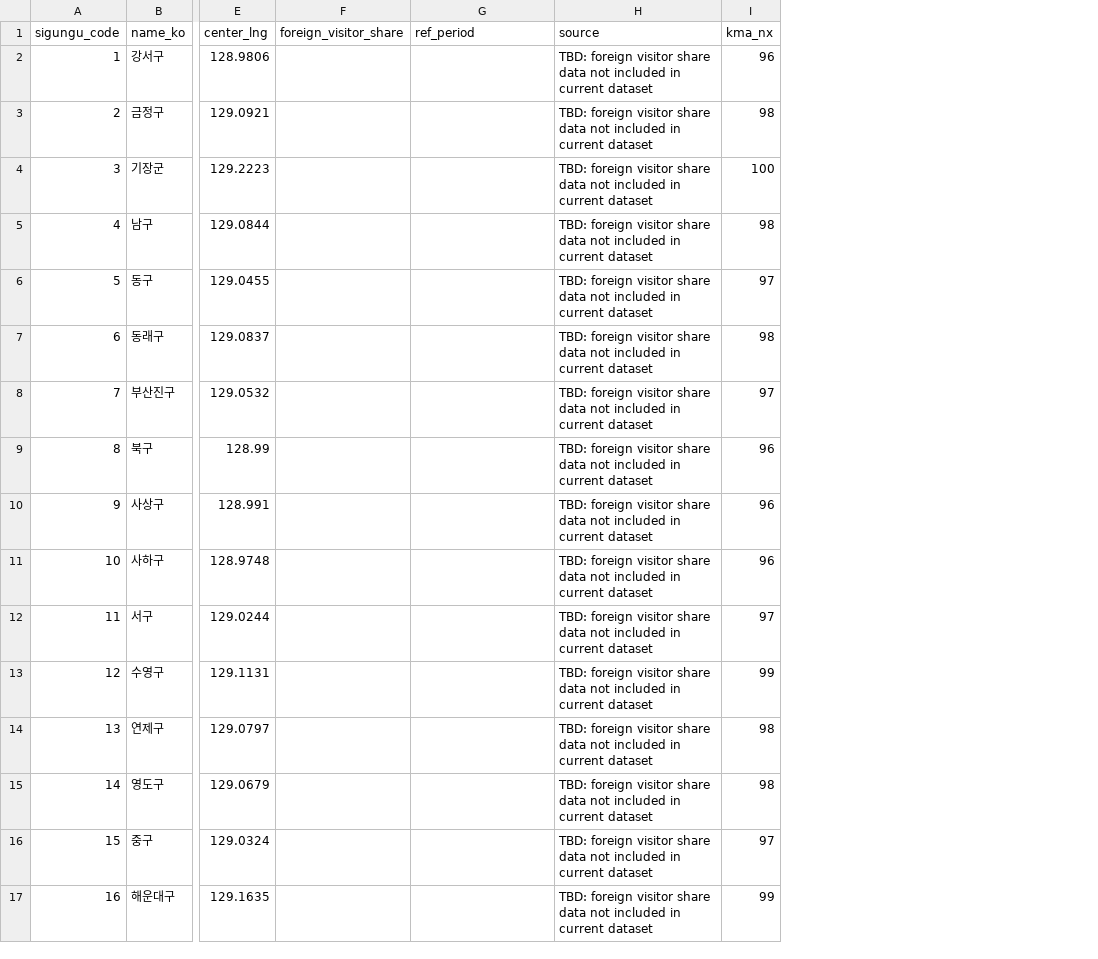
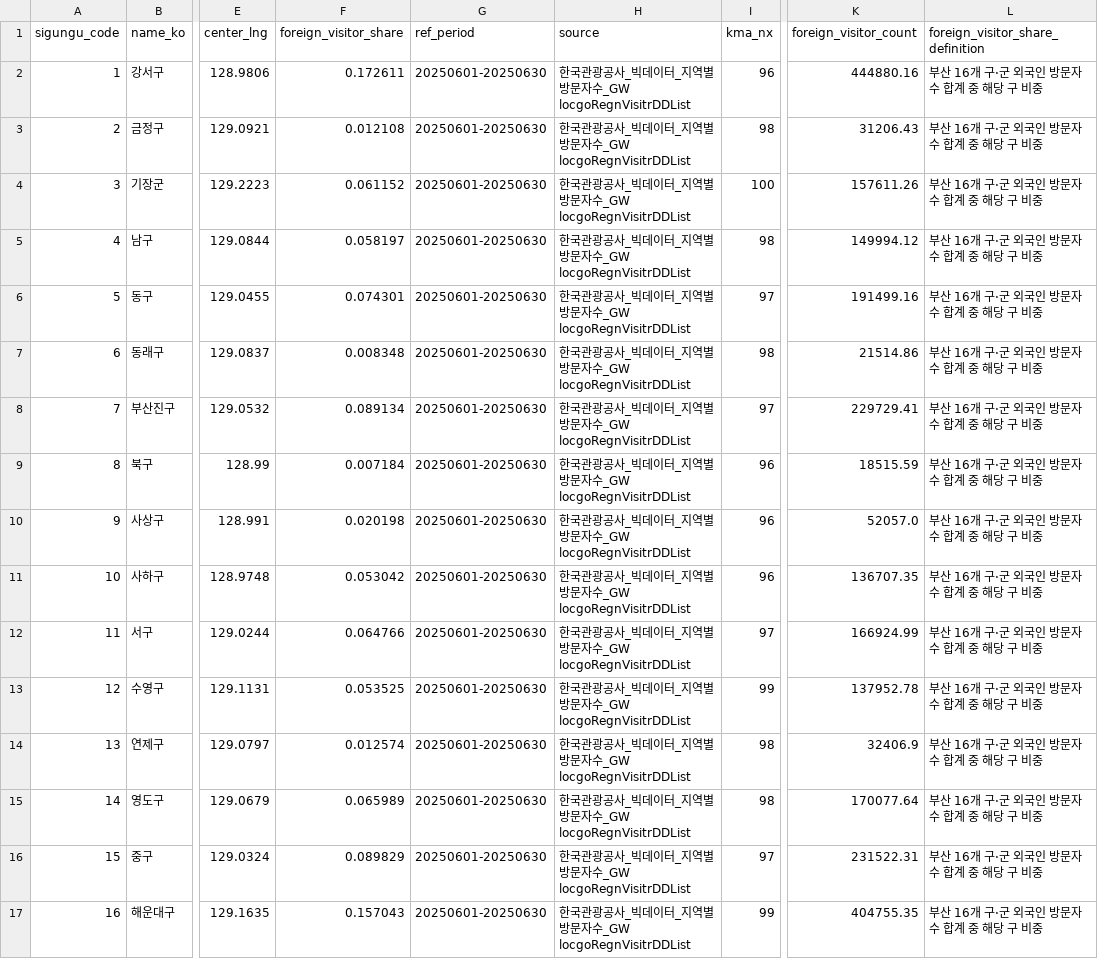
Before and after one commit to Bae-Seung-Hwan/B-Territory, a CSV file: data/busan_districts.csv, drawn as a sheet; only a part is shown, gaps mark what is left out; the diff names each change by its address in the sheet, - before the commit and + after, or states it on an @@ line.

Commit message:
Add Busan district foreign visitor shares

```diff
--- a/data/busan_districts.csv
+++ b/data/busan_districts.csv
+column K (foreign_visitor_count), rows 2-17: 444880.16 | 31206.43 | 157611.26 | 149994.12 | 191499.16 | 21514.86 | 229729.41 | 18515.59 | 52057.0 | 136707.35 | 166924.99 | 137952.78 | 32406.9 | 170077.64 | 231522.31 | 404755.35
+column L (foreign_visitor_share_definition), rows 2-17: all 부산 16개 구·군 외국인 방문자 수 합계 중 해당 구 비중
-F2 (foreign_visitor_share): (empty)
+F2 (foreign_visitor_share): 0.172611
-G2:G17 (ref_period): (empty)
+G2:G17 (ref_period): 20250601-20250630
-H2:H17 (source): TBD: foreign visitor share data not included in current dataset
+H2:H17 (source): 한국관광공사_빅데이터_지역별 방문자수_GW locgoRegnVisitrDDList
-F3 (foreign_visitor_share): (empty)
+F3 (foreign_visitor_share): 0.012108
-F4 (foreign_visitor_share): (empty)
+F4 (foreign_visitor_share): 0.061152
-F5 (foreign_visitor_share): (empty)
+F5 (foreign_visitor_share): 0.058197
-F6 (foreign_visitor_share): (empty)
+F6 (foreign_visitor_share): 0.074301
-F7 (foreign_visitor_share): (empty)
+F7 (foreign_visitor_share): 0.008348
-F8 (foreign_visitor_share): (empty)
+F8 (foreign_visitor_share): 0.089134
-F9 (foreign_visitor_share): (empty)
+F9 (foreign_visitor_share): 0.007184
-F10 (foreign_visitor_share): (empty)
+F10 (foreign_visitor_share): 0.020198
-F11 (foreign_visitor_share): (empty)
+F11 (foreign_visitor_share): 0.053042
-F12 (foreign_visitor_share): (empty)
+F12 (foreign_visitor_share): 0.064766
-F13 (foreign_visitor_share): (empty)
+F13 (foreign_visitor_share): 0.053525
-F14 (foreign_visitor_share): (empty)
+F14 (foreign_visitor_share): 0.012574
-F15 (foreign_visitor_share): (empty)
+F15 (foreign_visitor_share): 0.065989
-F16 (foreign_visitor_share): (empty)
+F16 (foreign_visitor_share): 0.089829
-F17 (foreign_visitor_share): (empty)
+F17 (foreign_visitor_share): 0.157043
```
Also changed, not shown: 3 other files.
